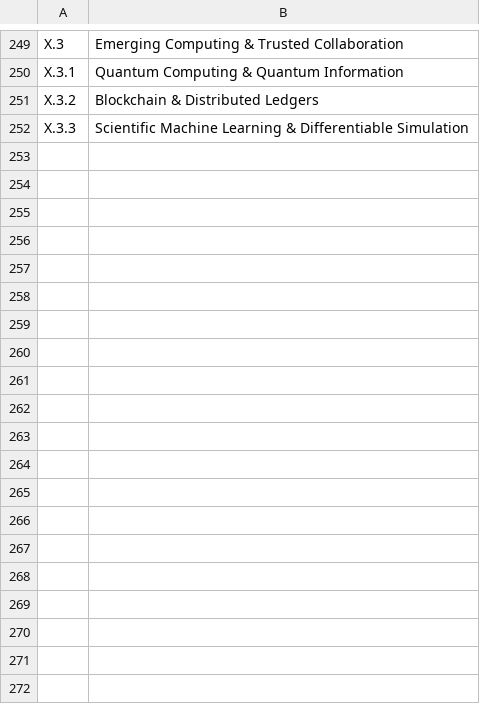
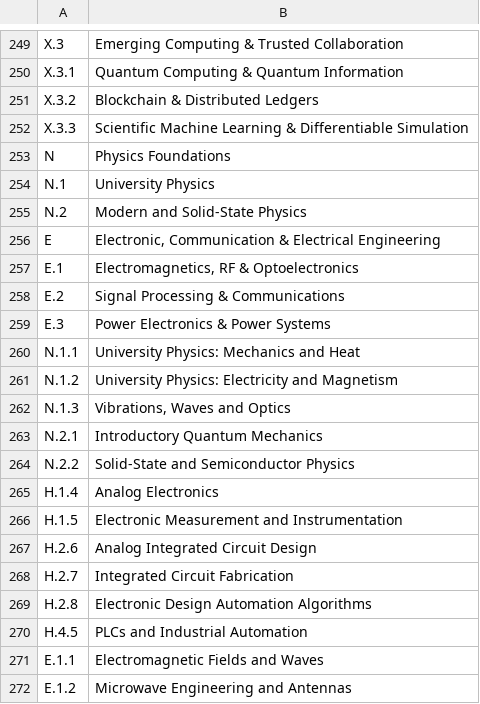
Before and after one commit to zeroa234/cs-math-skill-tree, a TSV file: data/curation/names-en.tsv, drawn as a sheet; only a part is shown, gaps mark what is left out; the diff covers the shown part only; the diff names each change by its address in the sheet, - before the commit and + after, or states it on an @@ line.

Commit message:
cs-math-skill-tree: add physics and EE domains, judge main skills by CS2023, CE2016 and the national standard
- 35 new skills: physics N (5), EE E (20), hardware H (9), engineering economics I.1.5; partition, English names,
  scope verdicts for all; prerequisites, granularity and course evidence for 22 of them (13 still draft)
- main tree now also counts CE2016 core units (checked against the ACM report text) and the Chinese national
  standard's mandatory fields (data/curation/standards-cn.json, checked by eye against the scans)
- build: new domains/branches in partition.json, domain order, TREE_DRAFT=1 for intermediate builds

```diff
--- a/data/curation/names-en.tsv
+++ b/data/curation/names-en.tsv
+row 253: N | Physics Foundations
+row 254: N.1 | University Physics
+row 255: N.2 | Modern and Solid-State Physics
+row 256: E | Electronic, Communication & Electrical Engineering
+row 257: E.1 | Electromagnetics, RF & Optoelectronics
+row 258: E.2 | Signal Processing & Communications
+row 259: E.3 | Power Electronics & Power Systems
+row 260: N.1.1 | University Physics: Mechanics and Heat
+row 261: N.1.2 | University Physics: Electricity and Magnetism
+row 262: N.1.3 | Vibrations, Waves and Optics
+row 263: N.2.1 | Introductory Quantum Mechanics
+row 264: N.2.2 | Solid-State and Semiconductor Physics
+row 265: H.1.4 | Analog Electronics
+row 266: H.1.5 | Electronic Measurement and Instrumentation
+row 267: H.2.6 | Analog Integrated Circuit Design
+row 268: H.2.7 | Integrated Circuit Fabrication
+row 269: H.2.8 | Electronic Design Automation Algorithms
+row 270: H.4.5 | PLCs and Industrial Automation
+row 271: E.1.1 | Electromagnetic Fields and Waves
+row 272: E.1.2 | Microwave Engineering and Antennas
```
Also changed, not shown: 22 added rows elsewhere in this file, 30 other files.
